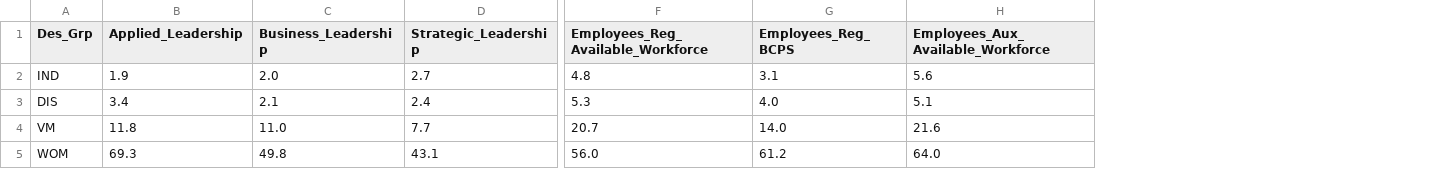
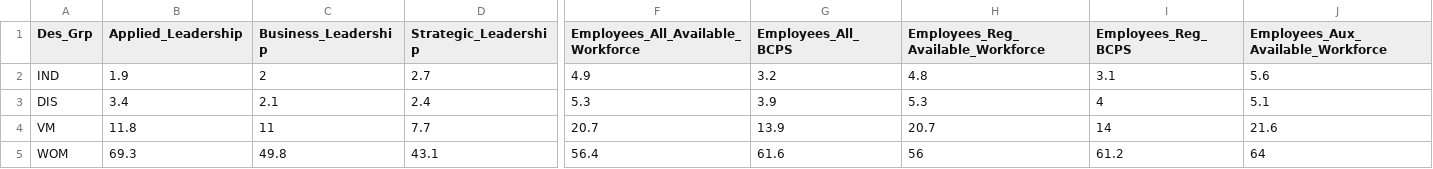
Before and after one commit to bcgov/workforce-profile-tool, a CSV file: public/data/2015/WP2015_Comparison.csv, drawn as a sheet; only a part is shown, gaps mark what is left out; addresses are those after the commit; the diff names each change by its address in the sheet, - before the commit and + after, or states it on an @@ line.

Commit message:
Split out comparison and leadership data

```diff
--- a/public/data/2015/WP2015_Comparison.csv
+++ b/public/data/2015/WP2015_Comparison.csv
+column F, rows 1-5: Employees_All_Available_Workforce | 4.9 | 5.3 | 20.7 | 56.4
+column G (Employees_All_BCPS), rows 2-5: 3.2 | 3.9 | 13.9 | 61.6
-C2 (Business_Leadership): 2.0
+C2 (Business_Leadership): 2
-I3 (Employees_Reg_BCPS): 4.0
+I3 (Employees_Reg_BCPS): 4
-C4 (Business_Leadership): 11.0
+C4 (Business_Leadership): 11
-I4 (Employees_Reg_BCPS): 14.0
+I4 (Employees_Reg_BCPS): 14
-H5: 56.0
+H5: 56
-J5: 64.0
+J5: 64
```
Also changed, not shown: 7 other files.
